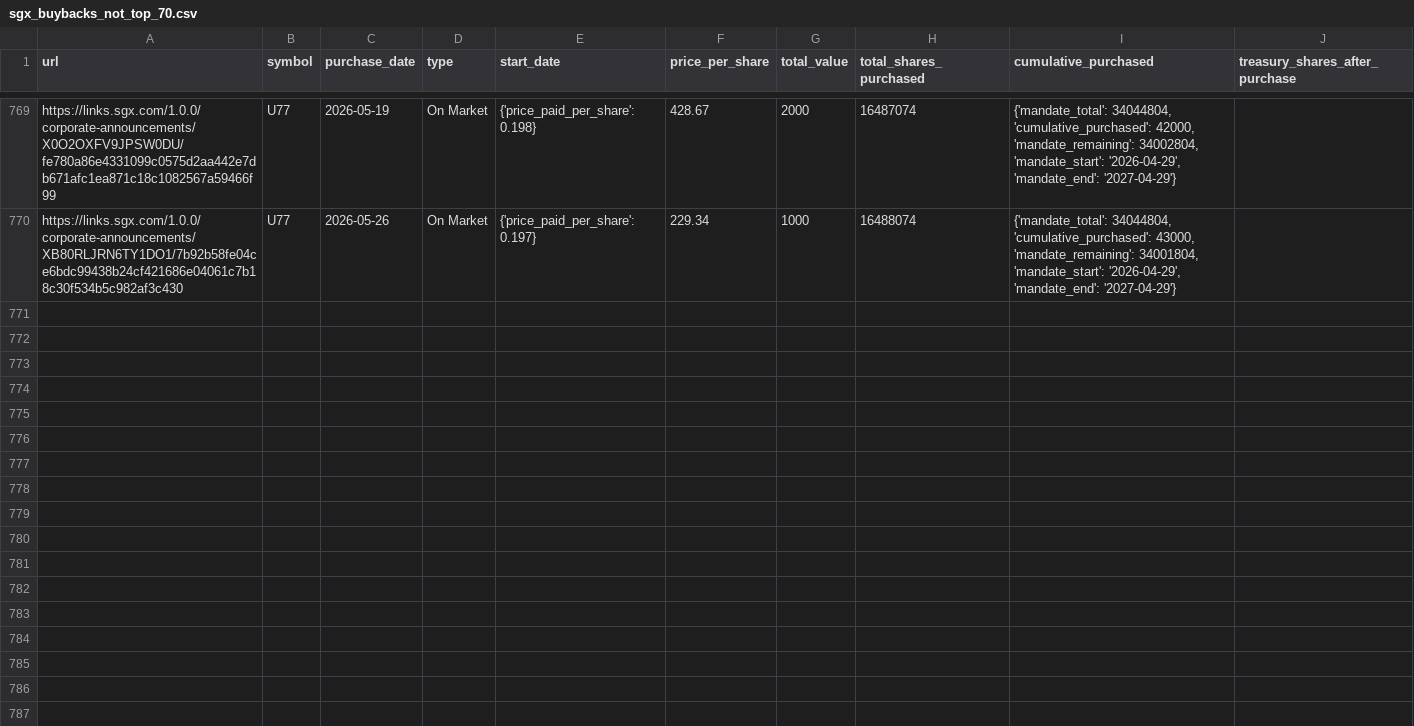
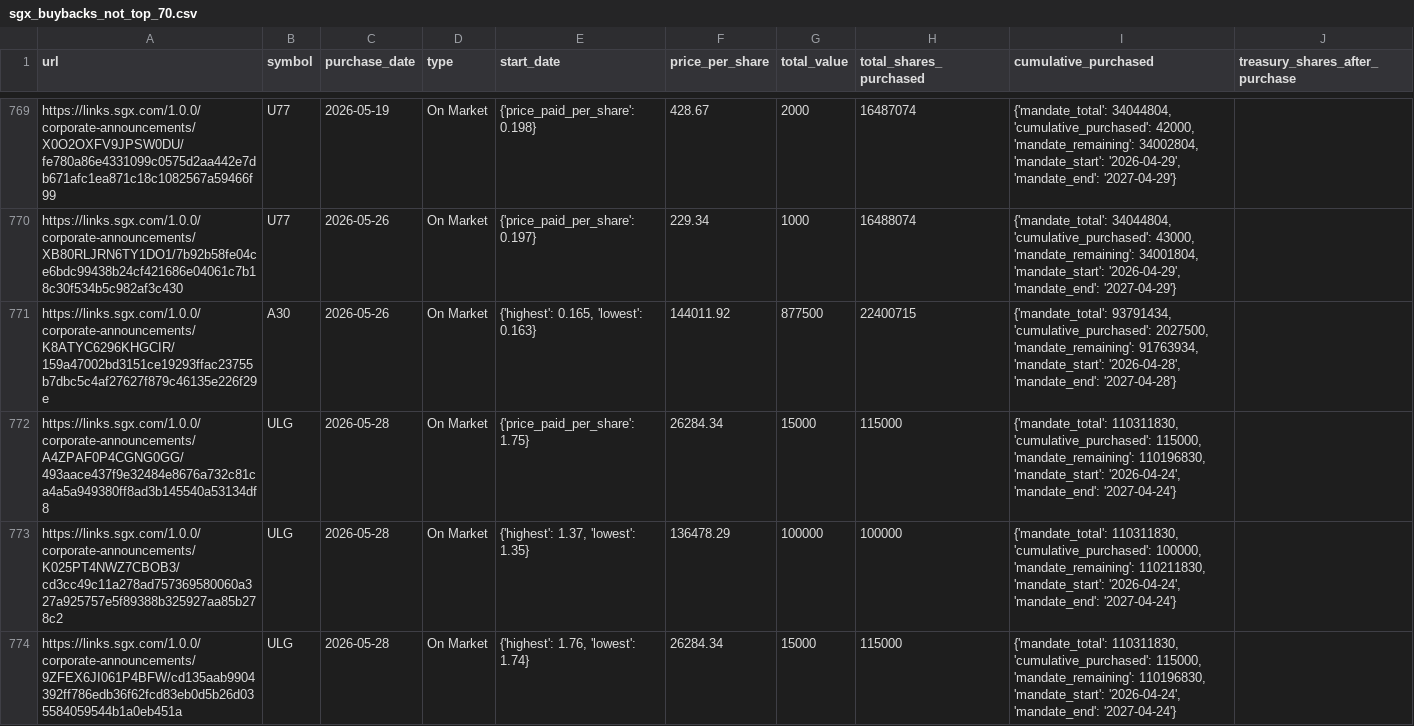
Before and after one commit to supertypeai/sgx_buyback_pipeline, a CSV file: data/scraper_output/sgx_buyback/sgx_buybacks_not_top_70.csv, drawn as a sheet; only a part is shown, gaps mark what is left out; the diff covers the shown part only; the diff names each change by its address in the sheet, - before the commit and + after, or states it on an @@ line.

```diff
--- a/data/scraper_output/sgx_buyback/sgx_buybacks_not_top_70.csv
+++ b/data/scraper_output/sgx_buyback/sgx_buybacks_not_top_70.csv
+row 771: https://links.sgx.com/1.0.0/corporate-announcements/K8ATYC6296KHGCIR/159a47002bd3151ce19293ffac23755b7dbc5c4af27627f879c46135e226f29e | A30 | 2026-05-26 | On Market | {'highest': 0.165, 'lowest': 0.163} | 144011.92 | 877500 | 22400715 | {'mandate_total': 93791434, 'cumulative_purchased': 2027500, 'mandate_remaining': 91763934, 'mandate_start': '2026-04-28', 'mandate_end': '2027-04-28'}
+row 772: https://links.sgx.com/1.0.0/corporate-announcements/A4ZPAF0P4CGNG0GG/493aace437f9e32484e8676a732c81ca4a5a949380ff8ad3b145540a53134df8 | ULG | 2026-05-28 | On Market | {'price_paid_per_share': 1.75} | 26284.34 | 15000 | 115000 | {'mandate_total': 110311830, 'cumulative_purchased': 115000, 'mandate_remaining': 110196830, 'mandate_start': '2026-04-24', 'mandate_end': '2027-04-24'}
+row 773: https://links.sgx.com/1.0.0/corporate-announcements/K025PT4NWZ7CBOB3/cd3cc49c11a278ad757369580060a327a925757e5f89388b325927aa85b278c2 | ULG | 2026-05-28 | On Market | {'highest': 1.37, 'lowest': 1.35} | 136478.29 | 100000 | 100000 | {'mandate_total': 110311830, 'cumulative_purchased': 100000, 'mandate_remaining': 110211830, 'mandate_start': '2026-04-24', 'mandate_end': '2027-04-24'}
+row 774: https://links.sgx.com/1.0.0/corporate-announcements/9ZFEX6JI061P4BFW/cd135aab9904392ff786edb36f62fcd83eb0d5b26d035584059544b1a0eb451a | ULG | 2026-05-28 | On Market | {'highest': 1.76, 'lowest': 1.74} | 26284.34 | 15000 | 115000 | {'mandate_total': 110311830, 'cumulative_purchased': 115000, 'mandate_remaining': 110196830, 'mandate_start': '2026-04-24', 'mandate_end': '2027-04-24'}
```
Also changed, not shown: 12 added rows elsewhere in this file, 2 other files.
